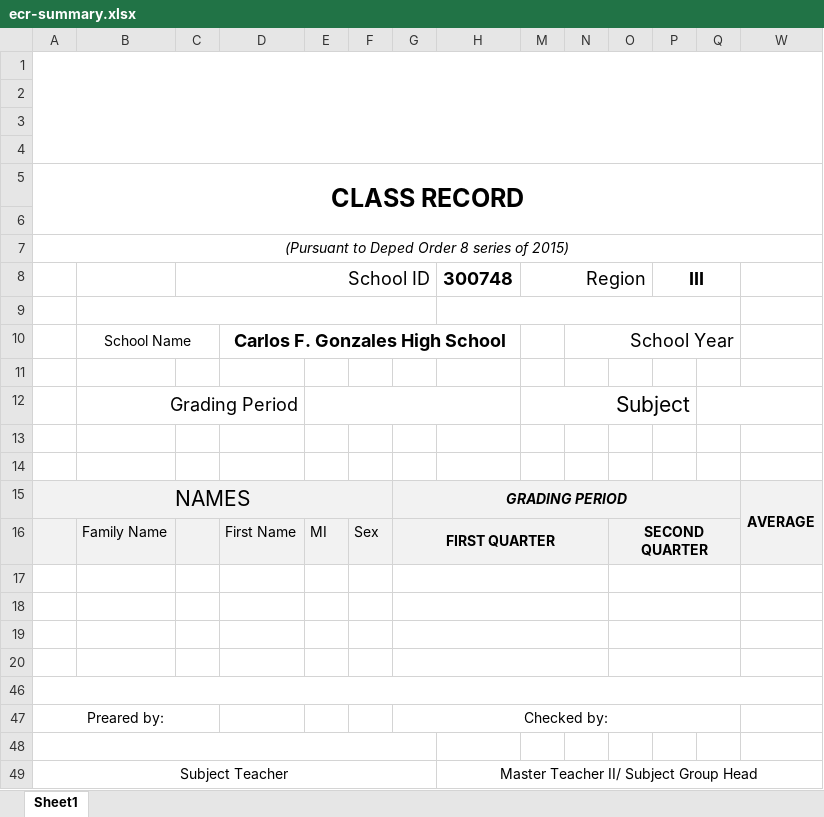
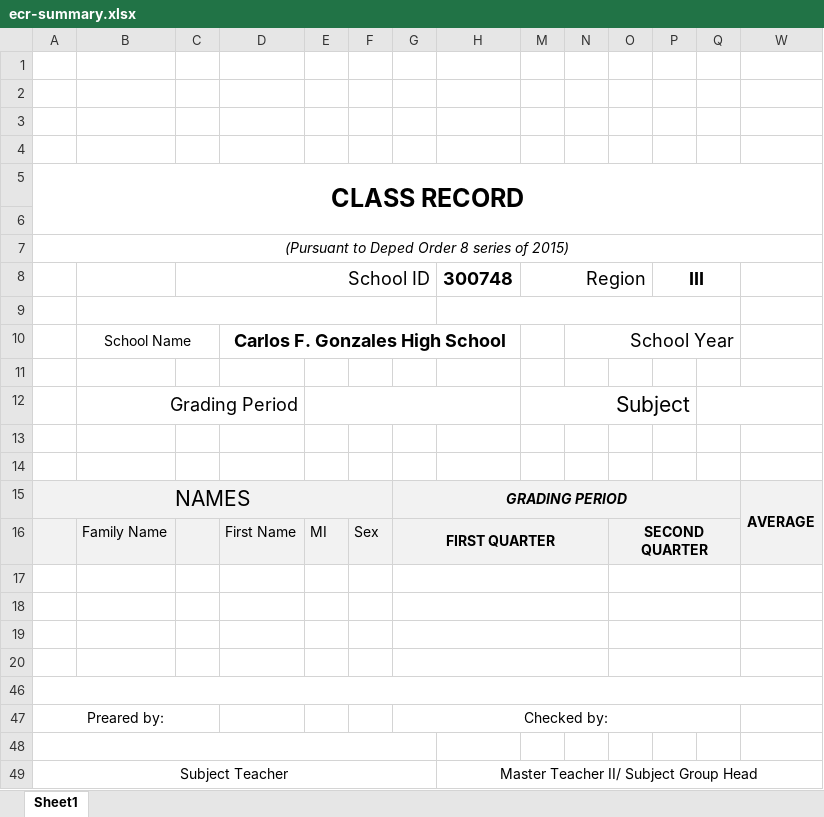
Before and after one commit to ccmanganti/fms, an Excel workbook: public/ecr-summary.xlsx, sheet Sheet1, drawn as a sheet; only a part is shown; values as stored, in another font and other column widths than the file's, no borders; charts and pictures and conditional formats not drawn; the diff names each change by its address in the sheet, - before the commit and + after, or states it on an @@ line.

```diff
--- a/public/ecr-summary.xlsx (sheet Sheet1)
+++ b/public/ecr-summary.xlsx (sheet Sheet1)
-A1:AJ4 merged
```
Also changed, not shown: charts or pictures, 7 other files.
